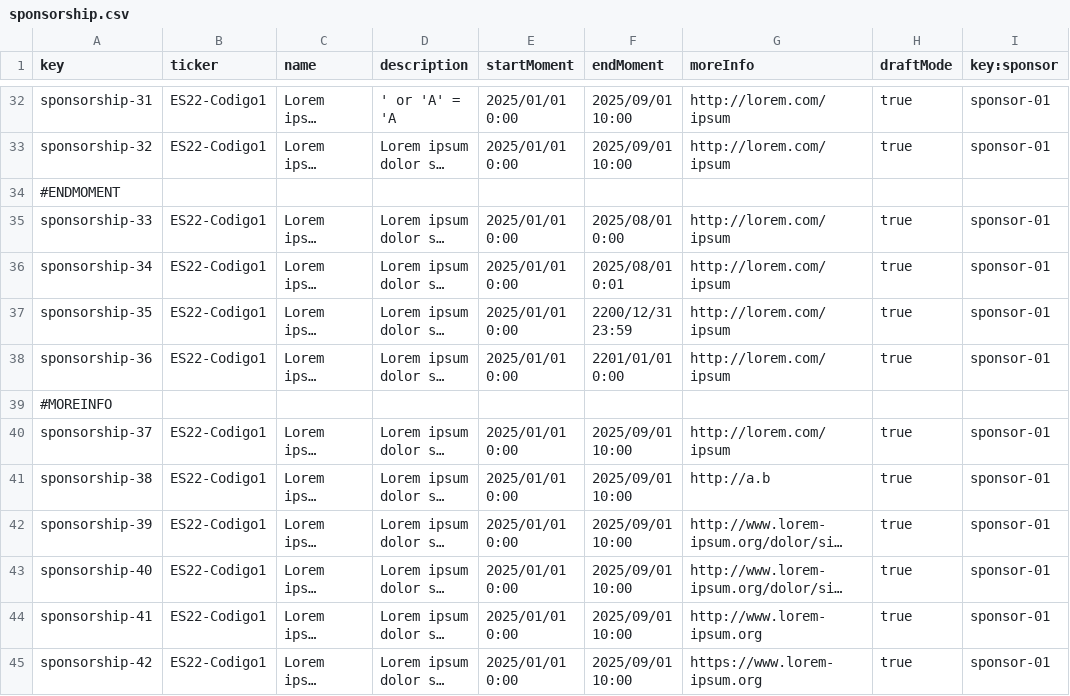
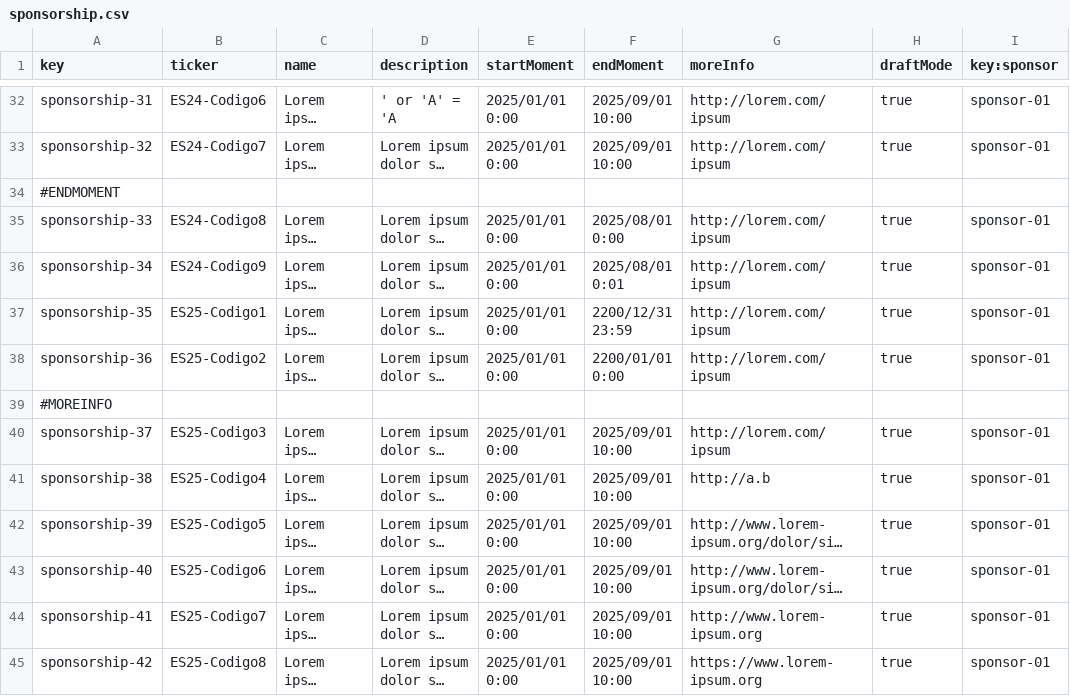
Before and after one commit to Flamyon/Acme-Starters, a CSV file: src/main/resources/WEB-INF/data/sample/batch-01/sponsorship.csv, drawn as a sheet; only a part is shown, gaps mark what is left out; long unchanged cells end in …; the diff covers the shown part only; the diff names each change by its address in the sheet, - before the commit and + after, or states it on an @@ line.

```diff
--- a/src/main/resources/WEB-INF/data/sample/batch-01/sponsorship.csv
+++ b/src/main/resources/WEB-INF/data/sample/batch-01/sponsorship.csv
-B32 (ticker): ES22-Codigo1
+B32 (ticker): ES24-Codigo6
-B33 (ticker): ES22-Codigo1
+B33 (ticker): ES24-Codigo7
-B35 (ticker): ES22-Codigo1
+B35 (ticker): ES24-Codigo8
-B36 (ticker): ES22-Codigo1
+B36 (ticker): ES24-Codigo9
-B37 (ticker): ES22-Codigo1
+B37 (ticker): ES25-Codigo1
-B38 (ticker): ES22-Codigo1
+B38 (ticker): ES25-Codigo2
-F38 (endMoment): 2201/01/01 0:00
+F38 (endMoment): 2200/01/01 0:00
-B40 (ticker): ES22-Codigo1
+B40 (ticker): ES25-Codigo3
-B41 (ticker): ES22-Codigo1
+B41 (ticker): ES25-Codigo4
-B42 (ticker): ES22-Codigo1
+B42 (ticker): ES25-Codigo5
-B43 (ticker): ES22-Codigo1
+B43 (ticker): ES25-Codigo6
-B44 (ticker): ES22-Codigo1
+B44 (ticker): ES25-Codigo7
-B45 (ticker): ES22-Codigo1
+B45 (ticker): ES25-Codigo8
```
Also changed, not shown: 36 edited cells elsewhere in this file, 4 other files.
